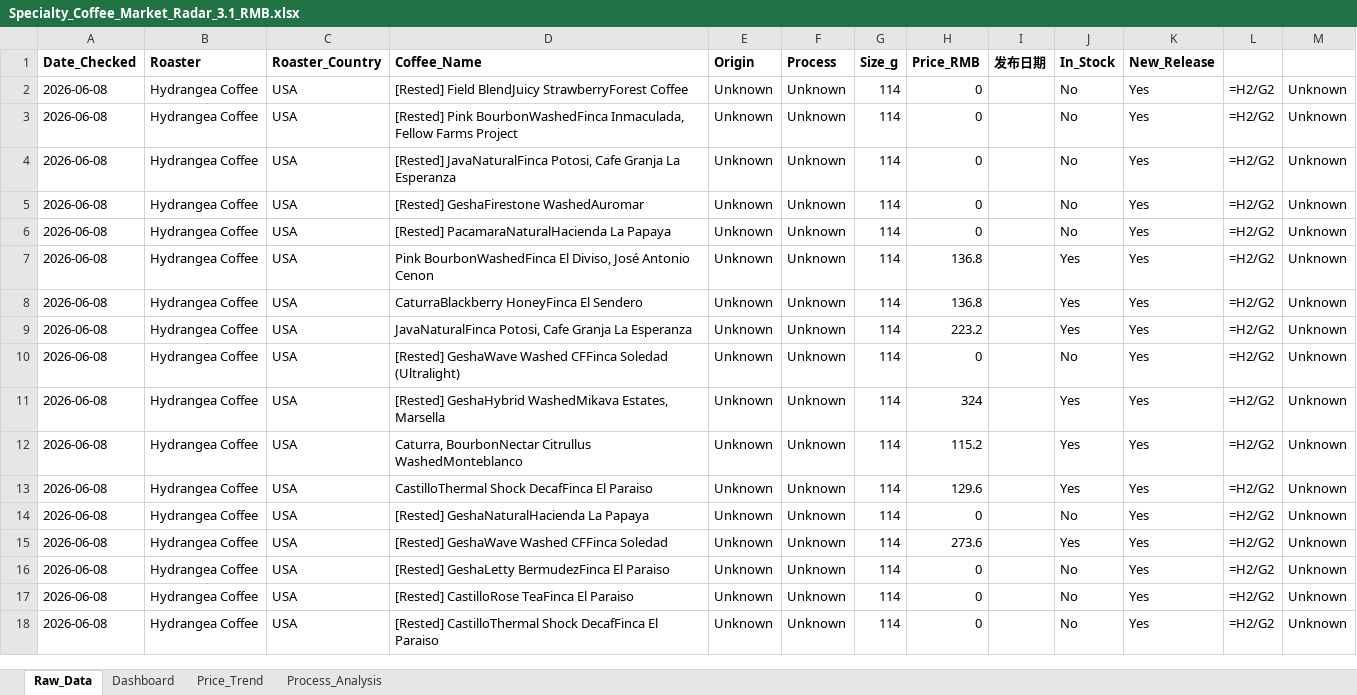
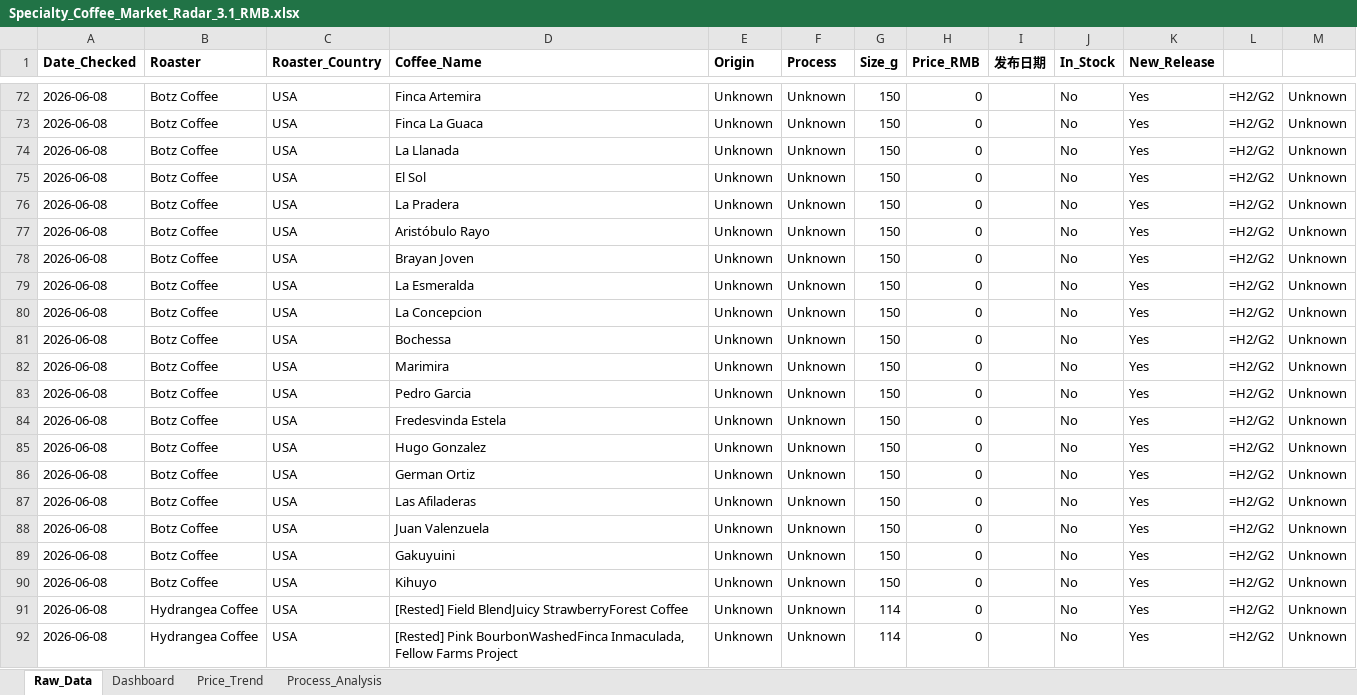
Before and after one commit to foreverkiss/coffee-monitor, an Excel workbook: Specialty_Coffee_Market_Radar_3.1_RMB.xlsx, sheet Raw_Data, drawn as a sheet; only a part is shown, gaps mark what is left out; the shorter side is filled out with more unchanged rows; values as stored, in another font and other column widths than the file's, no borders; formulas without a stored value are shown as written; the diff covers the shown part only; the diff names each change by its address in the sheet, - before the commit and + after, or states it on an @@ line.

Commit message:
update data

```diff
--- a/Specialty_Coffee_Market_Radar_3.1_RMB.xlsx (sheet Raw_Data)
+++ b/Specialty_Coffee_Market_Radar_3.1_RMB.xlsx (sheet Raw_Data)
+row 72: 2026-06-08 | Botz Coffee | USA | Finca Artemira | Unknown | Unknown | 150 | 0 |  | No | Yes | =H2/G2 | Unknown
+row 73: 2026-06-08 | Botz Coffee | USA | Finca La Guaca | Unknown | Unknown | 150 | 0 |  | No | Yes | =H2/G2 | Unknown
+row 74: 2026-06-08 | Botz Coffee | USA | La Llanada | Unknown | Unknown | 150 | 0 |  | No | Yes | =H2/G2 | Unknown
+row 75: 2026-06-08 | Botz Coffee | USA | El Sol | Unknown | Unknown | 150 | 0 |  | No | Yes | =H2/G2 | Unknown
+row 76: 2026-06-08 | Botz Coffee | USA | La Pradera | Unknown | Unknown | 150 | 0 |  | No | Yes | =H2/G2 | Unknown
+row 77: 2026-06-08 | Botz Coffee | USA | Aristóbulo Rayo | Unknown | Unknown | 150 | 0 |  | No | Yes | =H2/G2 | Unknown
+row 78: 2026-06-08 | Botz Coffee | USA | Brayan Joven | Unknown | Unknown | 150 | 0 |  | No | Yes | =H2/G2 | Unknown
+row 79: 2026-06-08 | Botz Coffee | USA | La Esmeralda | Unknown | Unknown | 150 | 0 |  | No | Yes | =H2/G2 | Unknown
+row 80: 2026-06-08 | Botz Coffee | USA | La Concepcion | Unknown | Unknown | 150 | 0 |  | No | Yes | =H2/G2 | Unknown
+row 81: 2026-06-08 | Botz Coffee | USA | Bochessa | Unknown | Unknown | 150 | 0 |  | No | Yes | =H2/G2 | Unknown
+row 82: 2026-06-08 | Botz Coffee | USA | Marimira | Unknown | Unknown | 150 | 0 |  | No | Yes | =H2/G2 | Unknown
+row 83: 2026-06-08 | Botz Coffee | USA | Pedro Garcia | Unknown | Unknown | 150 | 0 |  | No | Yes | =H2/G2 | Unknown
+row 84: 2026-06-08 | Botz Coffee | USA | Fredesvinda Estela | Unknown | Unknown | 150 | 0 |  | No | Yes | =H2/G2 | Unknown
+row 85: 2026-06-08 | Botz Coffee | USA | Hugo Gonzalez | Unknown | Unknown | 150 | 0 |  | No | Yes | =H2/G2 | Unknown
+row 86: 2026-06-08 | Botz Coffee | USA | German Ortiz | Unknown | Unknown | 150 | 0 |  | No | Yes | =H2/G2 | Unknown
+row 87: 2026-06-08 | Botz Coffee | USA | Las Afiladeras | Unknown | Unknown | 150 | 0 |  | No | Yes | =H2/G2 | Unknown
+row 88: 2026-06-08 | Botz Coffee | USA | Juan Valenzuela | Unknown | Unknown | 150 | 0 |  | No | Yes | =H2/G2 | Unknown
+row 89: 2026-06-08 | Botz Coffee | USA | Gakuyuini | Unknown | Unknown | 150 | 0 |  | No | Yes | =H2/G2 | Unknown
+row 90: 2026-06-08 | Botz Coffee | USA | Kihuyo | Unknown | Unknown | 150 | 0 |  | No | Yes | =H2/G2 | Unknown
```
Also changed, not shown: 70 added rows elsewhere in this sheet.
